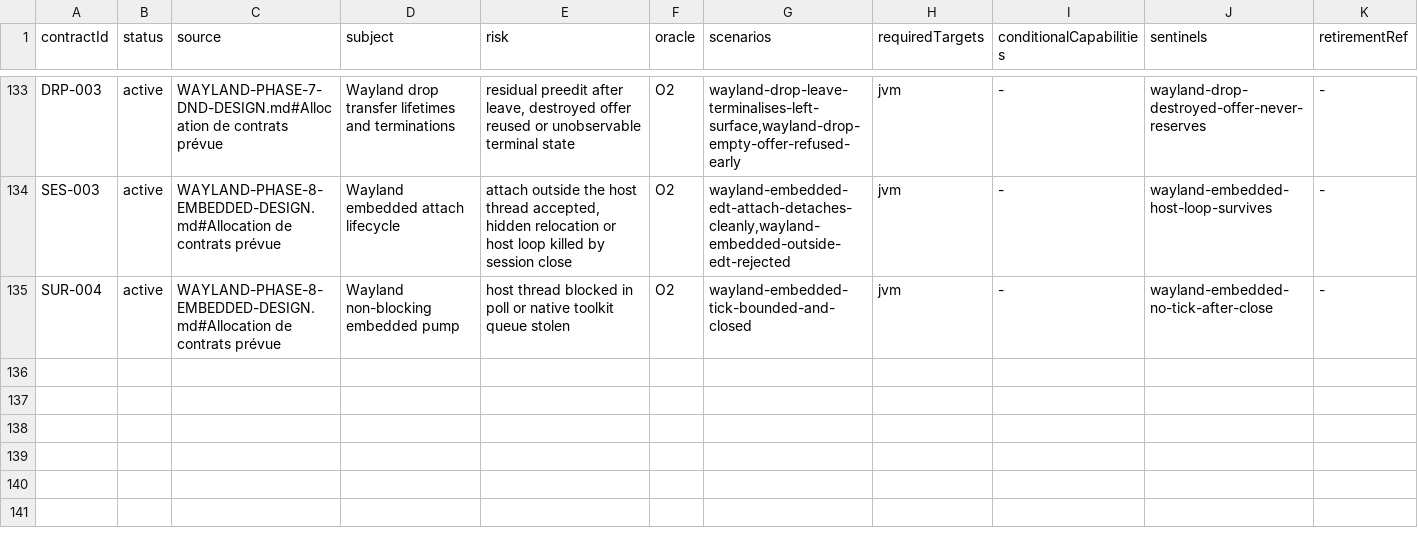
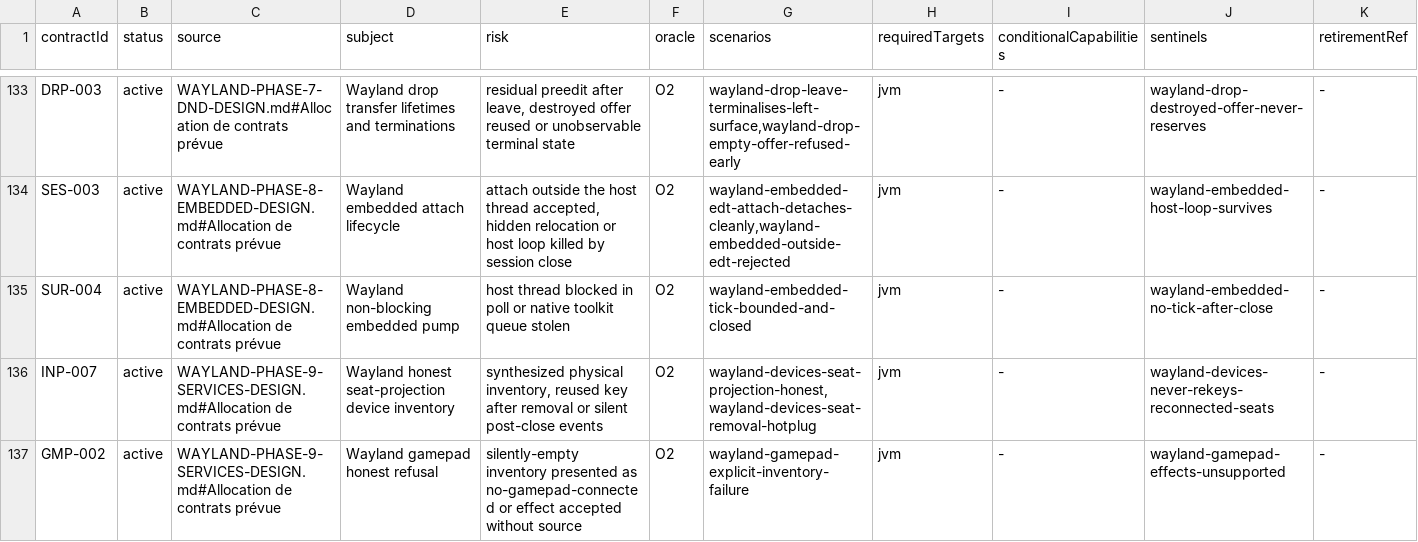
Before and after one commit to ygdrasil-io/poc-koreos, a TSV file: kadre/contracts/registry/contracts.tsv, drawn as a sheet; only a part is shown, gaps mark what is left out; the diff names each change by its address in the sheet, - before the commit and + after, or states it on an @@ line.

```diff
--- a/kadre/contracts/registry/contracts.tsv
+++ b/kadre/contracts/registry/contracts.tsv
+row 136: INP-007 | active | WAYLAND-PHASE-9-SERVICES-DESIGN.md#Allocation de contrats prévue | Wayland honest seat-projection device inventory | synthesized physical inventory, reused key after removal or silent post-close events | O2 | wayland-devices-seat-projection-honest,wayland-devices-seat-removal-hotplug | jvm | - | wayland-devices-never-rekeys-reconnected-seats | -
+row 137: GMP-002 | active | WAYLAND-PHASE-9-SERVICES-DESIGN.md#Allocation de contrats prévue | Wayland gamepad honest refusal | silently-empty inventory presented as no-gamepad-connected or effect accepted without source | O2 | wayland-gamepad-explicit-inventory-failure | jvm | - | wayland-gamepad-effects-unsupported | -
```
Also changed, not shown: kadre/backend/wayland/contracts/evidence.tsv, 8 other files.
